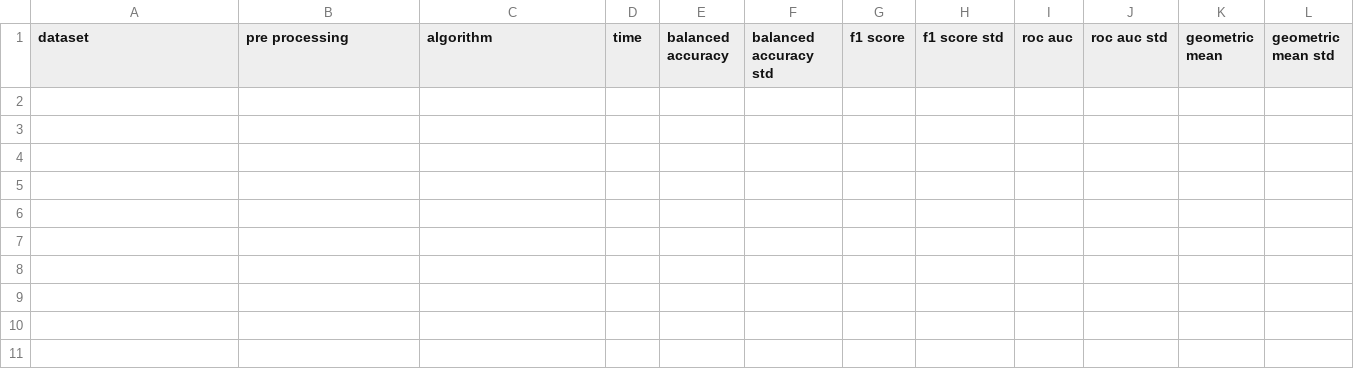
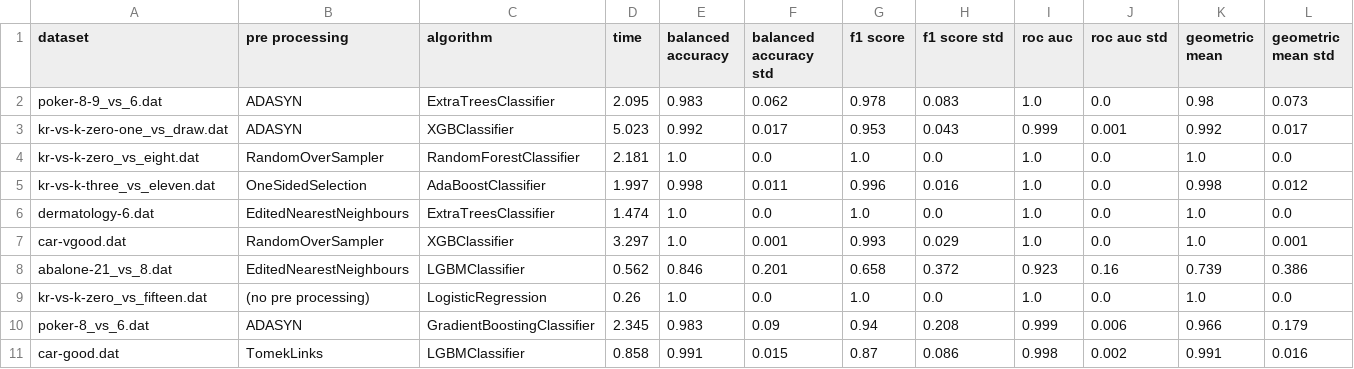
Before and after one commit to PedroVieira1160634/automated-imbalanced-classification, a CSV file: project/output/kb_results.csv, drawn as a sheet; only a part is shown; rows hold the shown columns only; the diff names each change by its address in the sheet, - before the commit and + after, or states it on an @@ line.

Commit message:
execution of 10 datasets of files

```diff
--- a/project/output/kb_results.csv
+++ b/project/output/kb_results.csv
+row 2: poker-8-9_vs_6.dat | ADASYN | ExtraTreesClassifier | 2.095 | 0.983 | 0.062 | 0.978 | 0.083 | 1.0 | 0.0 | 0.98 | 0.073
+row 3: kr-vs-k-zero-one_vs_draw.dat | ADASYN | XGBClassifier | 5.023 | 0.992 | 0.017 | 0.953 | 0.043 | 0.999 | 0.001 | 0.992 | 0.017
+row 4: kr-vs-k-zero_vs_eight.dat | RandomOverSampler | RandomForestClassifier | 2.181 | 1.0 | 0.0 | 1.0 | 0.0 | 1.0 | 0.0 | 1.0 | 0.0
+row 5: kr-vs-k-three_vs_eleven.dat | OneSidedSelection | AdaBoostClassifier | 1.997 | 0.998 | 0.011 | 0.996 | 0.016 | 1.0 | 0.0 | 0.998 | 0.012
+row 6: dermatology-6.dat | EditedNearestNeighbours | ExtraTreesClassifier | 1.474 | 1.0 | 0.0 | 1.0 | 0.0 | 1.0 | 0.0 | 1.0 | 0.0
+row 7: car-vgood.dat | RandomOverSampler | XGBClassifier | 3.297 | 1.0 | 0.001 | 0.993 | 0.029 | 1.0 | 0.0 | 1.0 | 0.001
+row 8: abalone-21_vs_8.dat | EditedNearestNeighbours | LGBMClassifier | 0.562 | 0.846 | 0.201 | 0.658 | 0.372 | 0.923 | 0.16 | 0.739 | 0.386
+row 9: kr-vs-k-zero_vs_fifteen.dat | (no pre processing) | LogisticRegression | 0.26 | 1.0 | 0.0 | 1.0 | 0.0 | 1.0 | 0.0 | 1.0 | 0.0
+row 10: poker-8_vs_6.dat | ADASYN | GradientBoostingClassifier | 2.345 | 0.983 | 0.09 | 0.94 | 0.208 | 0.999 | 0.006 | 0.966 | 0.179
+row 11: car-good.dat | TomekLinks | LGBMClassifier | 0.858 | 0.991 | 0.015 | 0.87 | 0.086 | 0.998 | 0.002 | 0.991 | 0.016
```
Also changed, not shown: 3 other files.
